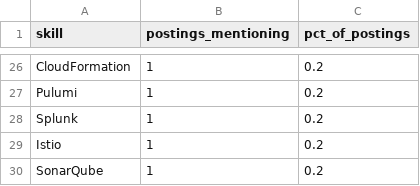
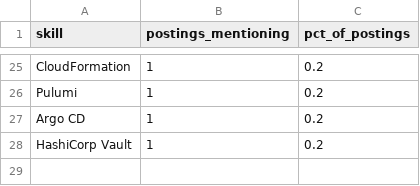
Before and after one commit to Rohith918/Devops-Skills-WordCloud, a CSV file: skills_cloud.csv, drawn as a sheet; only a part is shown, gaps mark what is left out; the diff covers the shown part only.

```diff
--- a/skills_cloud.csv
+++ b/skills_cloud.csv
@@ -27,4 +26,3 @@ CloudFormation,1,0.2
 Pulumi,1,0.2
-Splunk,1,0.2
-Istio,1,0.2
-SonarQube,1,0.2
+Argo CD,1,0.2
+HashiCorp Vault,1,0.2
```
Also changed, not shown: 11 added rows, 12 removed rows and 15 edited cells elsewhere in this file, 2 other files.
